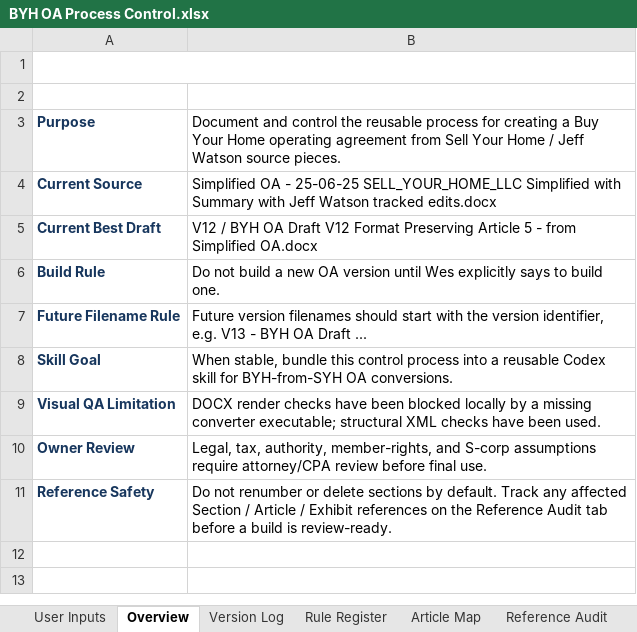
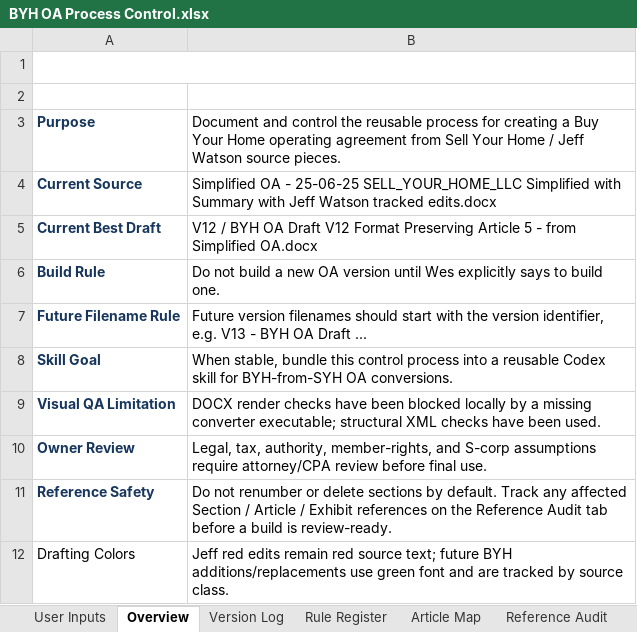
Before and after one commit to BuyYourHome/Admin-Wiki, an Excel workbook: Project Rooms/Operating Agreements/working/BYH OA Process Control.xlsx, sheet Overview, drawn as a sheet; values as stored, in another font and other column widths than the file's, no borders; the diff names each change by its address in the sheet, - before the commit and + after, or states it on an @@ line.

Commit message:
Use green text for BYH OA additions

```diff
--- a/Project Rooms/Operating Agreements/working/BYH OA Process Control.xlsx (sheet Overview)
+++ b/Project Rooms/Operating Agreements/working/BYH OA Process Control.xlsx (sheet Overview)
+row 12: Drafting Colors | Jeff red edits remain red source text; future BYH additions/replacements use green font and are tracked by source class.
```
Also changed, not shown: sheet Rule Register, sheet Article Map, sheet Reference Audit, sheet Lists, 1 other file.
